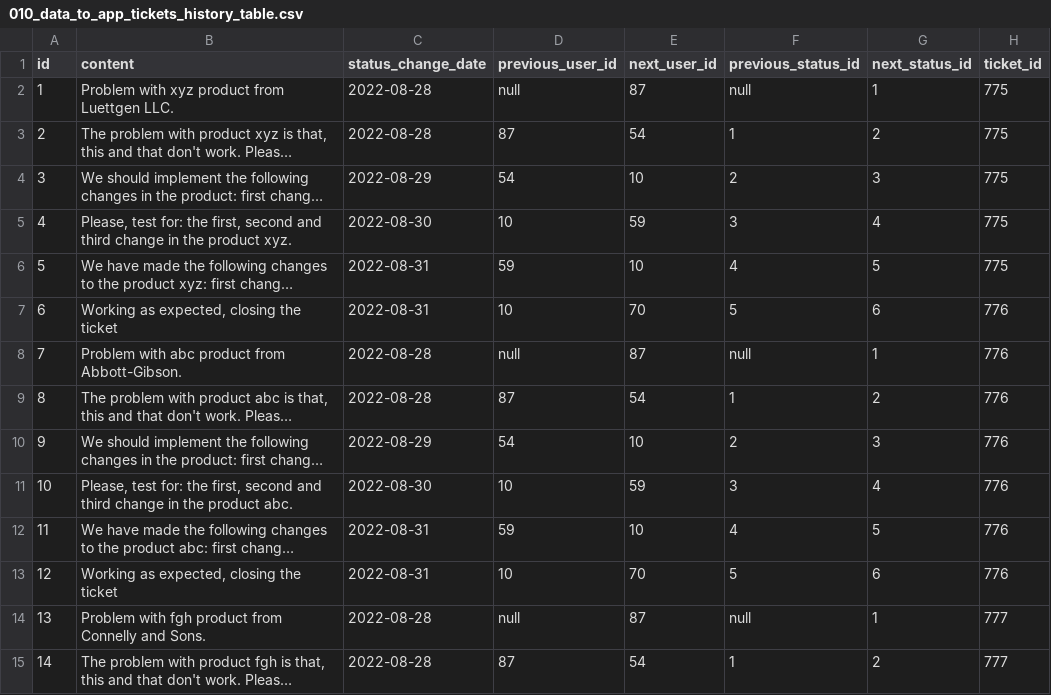
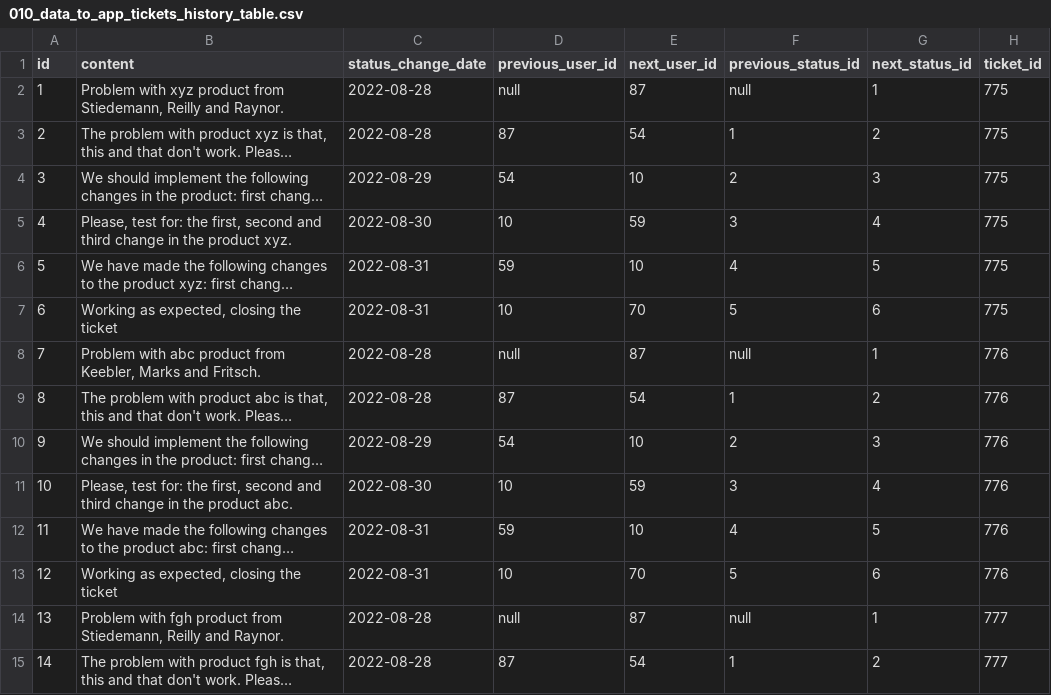
Before and after one commit to pawelNu/javaThymeleafDatabaseDisplayData, a CSV file: src/main/resources/db/changelog/010/010_data_to_app_tickets_history_table.csv, drawn as a sheet; only a part is shown; long unchanged cells end in …; the diff names each change by its address in the sheet, - before the commit and + after, or states it on an @@ line.

Commit message:
corrected data

```diff
--- a/src/main/resources/db/changelog/010/010_data_to_app_tickets_history_table.csv
+++ b/src/main/resources/db/changelog/010/010_data_to_app_tickets_history_table.csv
-B2 (content): …product from Luettgen LLC.
+B2 (content): …product from Stiedemann, Reilly and Raynor.
-H7 (ticket_id): 776
+H7 (ticket_id): 775
-B8 (content): …product from Abbott-Gibson.
+B8 (content): …product from Keebler, Marks and Fritsch.
-B14 (content): …product from Connelly and Sons.
+B14 (content): …product from Stiedemann, Reilly and Raynor.
```
Also changed, not shown: src/main/resources/db/changelog/009/009_data_to_app_tickets_table.csv.
